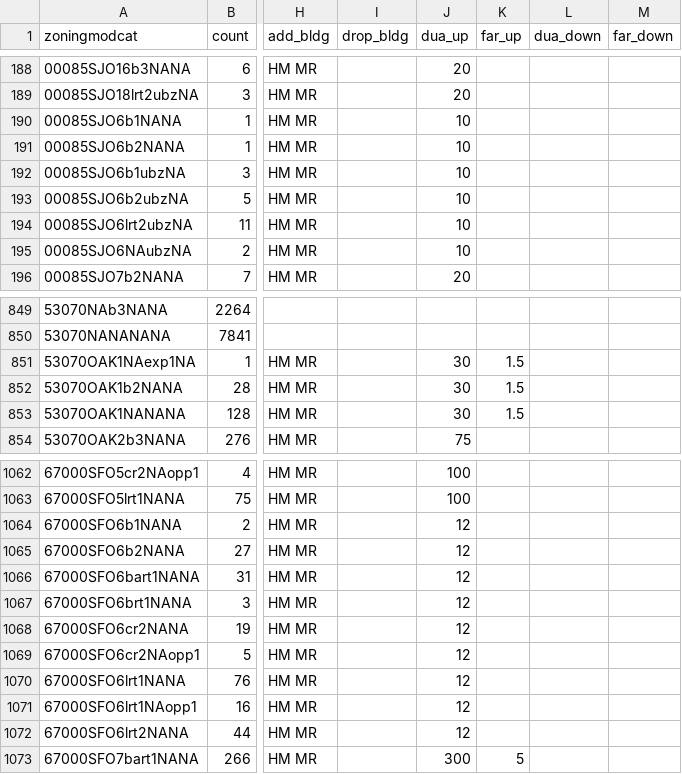
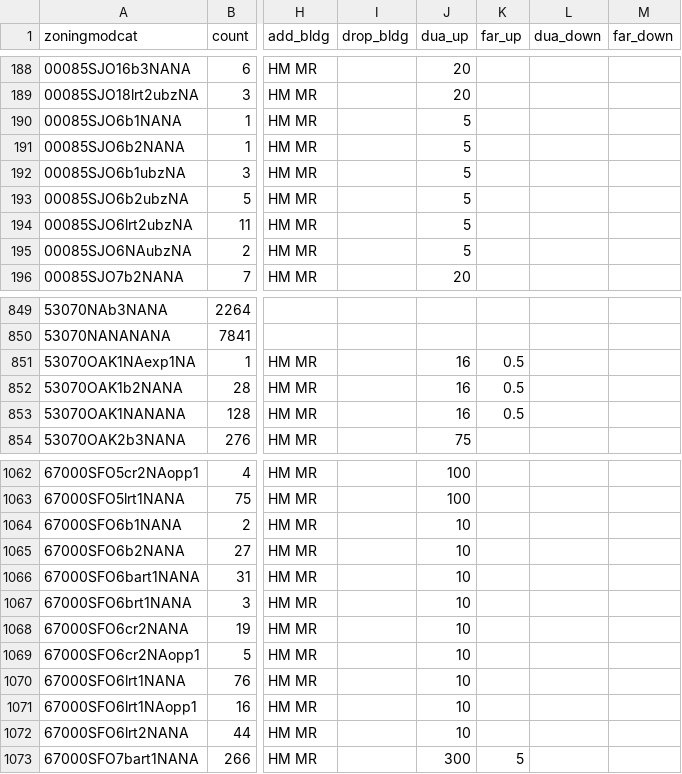
Before and after one commit to UDST/bayarea_urbansim, a CSV file: data/zoning_mods_4.csv, drawn as a sheet; only a part is shown, gaps mark what is left out; the diff covers the shown part only; the diff names each change by its address in the sheet, - before the commit and + after, or states it on an @@ line.

Commit message:
switch mods4

```diff
--- a/data/zoning_mods_4.csv
+++ b/data/zoning_mods_4.csv
-J190:J195 (dua_up): 10
+J190:J195 (dua_up): 5
-J851:J853 (dua_up): 30
+J851:J853 (dua_up): 16
-K851:K853 (far_up): 1.5
+K851:K853 (far_up): 0.5
-J1064:J1072 (dua_up): 12
+J1064:J1072 (dua_up): 10
```
Also changed, not shown: 30 edited cells elsewhere in this file.
